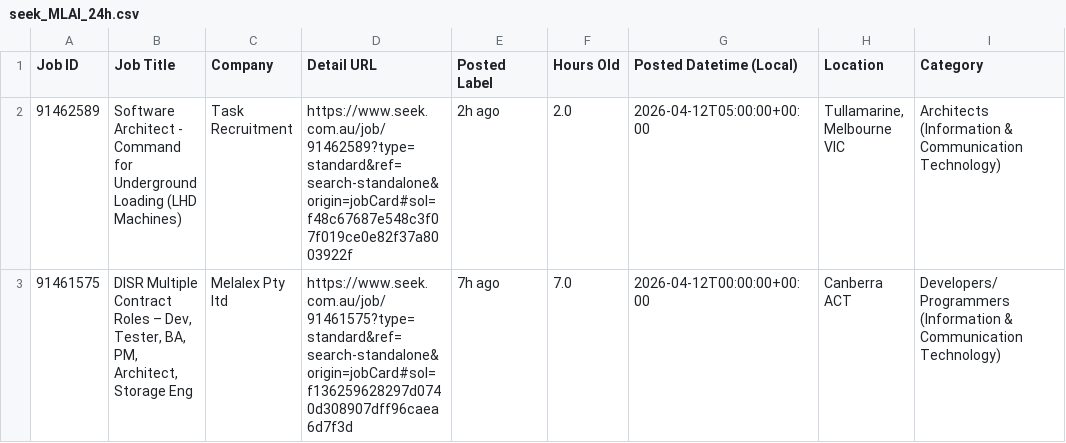
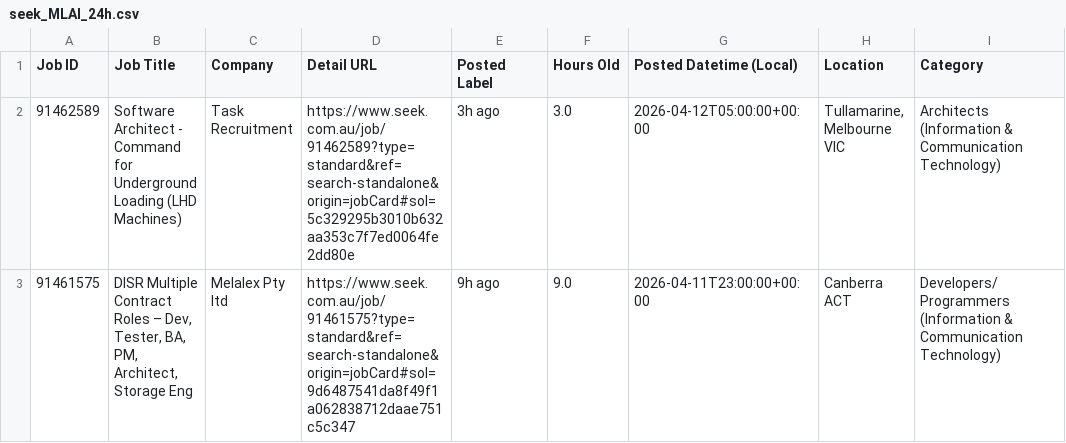
Before and after one commit to TIMXSHI/JobScrapper_SEEK_BA.BI, a CSV file: seek_MLAI_24h.csv, drawn as a sheet; only a part is shown; the diff names each change by its address in the sheet, - before the commit and + after, or states it on an @@ line.

```diff
--- a/seek_MLAI_24h.csv
+++ b/seek_MLAI_24h.csv
-D2 (Detail URL): https://www.seek.com.au/job/91462589?type=standard&ref=search-standalone&origin=jobCard#sol=f48c67687e548c3f07f019ce0e82f37a8003922f
+D2 (Detail URL): https://www.seek.com.au/job/91462589?type=standard&ref=search-standalone&origin=jobCard#sol=5c329295b3010b632aa353c7f7ed0064fe2dd80e
-E2 (Posted Label): 2h ago
+E2 (Posted Label): 3h ago
-F2 (Hours Old): 2.0
+F2 (Hours Old): 3.0
-D3 (Detail URL): https://www.seek.com.au/job/91461575?type=standard&ref=search-standalone&origin=jobCard#sol=f136259628297d0740d308907dff96caea6d7f3d
+D3 (Detail URL): https://www.seek.com.au/job/91461575?type=standard&ref=search-standalone&origin=jobCard#sol=9d6487541da8f49f1a062838712daae751c5c347
-E3 (Posted Label): 7h ago
+E3 (Posted Label): 9h ago
-F3 (Hours Old): 7.0
+F3 (Hours Old): 9.0
-G3 (Posted Datetime (Local)): 2026-04-12T00:00:00+00:00
+G3 (Posted Datetime (Local)): 2026-04-11T23:00:00+00:00
```
Also changed, not shown: seek_SIA_24h.csv.
